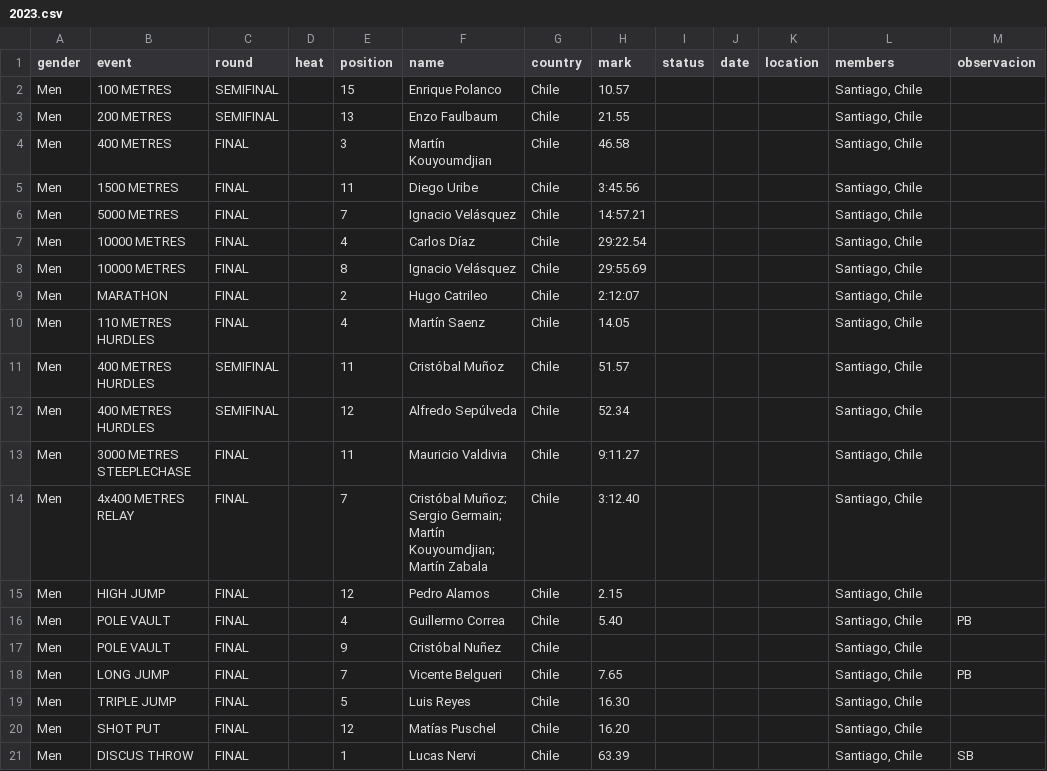
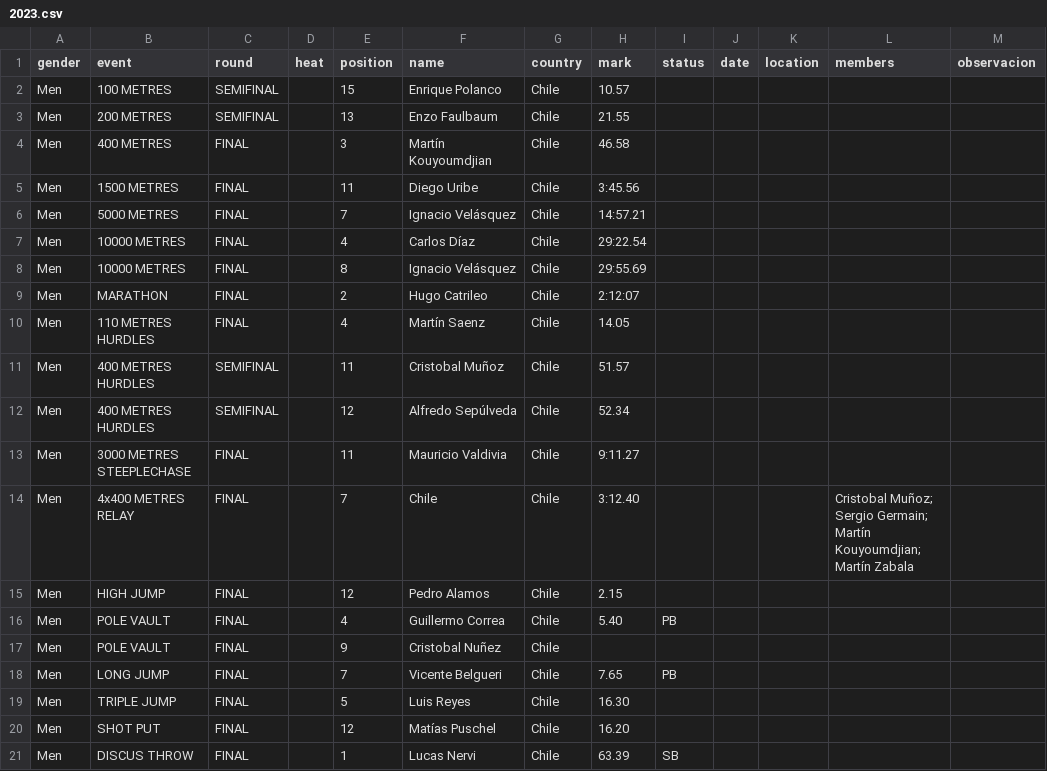
Before and after one commit to cristinadiaztobar7/Webstory-de-Cristina-D-az-M-nica-Montero-y-Vicente-V-squez-, a CSV file: Entrega_03/Montero_Monica_vis_01/BASE DATOS HOMBRES LIMPIA POR AÑO/2023.csv, drawn as a sheet.

Commit message:
Update 2023.csv

```diff
--- a/Entrega_03/Montero_Monica_vis_01/BASE DATOS HOMBRES LIMPIA POR AÑO/2023.csv
+++ b/Entrega_03/Montero_Monica_vis_01/BASE DATOS HOMBRES LIMPIA POR AÑO/2023.csv
@@ -1,21 +1,21 @@
 gender,event,round,heat,position,name,country,mark,status,date,location,members,observacion
-Men,100 METRES,SEMIFINAL,,15,Enrique Polanco,Chile,10.57,,,,"Santiago, Chile",,
-Men,200 METRES,SEMIFINAL,,13,Enzo Faulbaum,Chile,21.55,,,,"Santiago, Chile",,
-Men,400 METRES,FINAL,,3,Martín Kouyoumdjian,Chile,46.58,,,,"Santiago, Chile",,
-Men,1500 METRES,FINAL,,11,Diego Uribe,Chile,3:45.56,,,,"Santiago, Chile",,
-Men,5000 METRES,FINAL,,7,Ignacio Velásquez,Chile,14:57.21,,,,"Santiago, Chile",,
-Men,10000 METRES,FINAL,,4,Carlos Díaz,Chile,29:22.54,,,,"Santiago, Chile",,
-Men,10000 METRES,FINAL,,8,Ignacio Velásquez,Chile,29:55.69,,,,"Santiago, Chile",,
-Men,MARATHON,FINAL,,2,Hugo Catrileo,Chile,2:12:07,,,,"Santiago, Chile",,
-Men,110 METRES HURDLES,FINAL,,4,Martín Saenz,Chile,14.05,,,,"Santiago, Chile",,
-Men,400 METRES HURDLES,SEMIFINAL,,11,Cristóbal Muñoz,Chile,51.57,,,,"Santiago, Chile",,
-Men,400 METRES HURDLES,SEMIFINAL,,12,Alfredo Sepúlveda,Chile,52.34,,,,"Santiago, Chile",,
-Men,3000 METRES STEEPLECHASE,FINAL,,11,Mauricio Valdivia,Chile,9:11.27,,,,"Santiago, Chile",,
-Men,4x400 METRES RELAY,FINAL,,7,"Cristóbal Muñoz; Sergio Germain; Martín Kouyoumdjian; Martín Zabala",Chile,3:12.40,,,,"Santiago, Chile",,
-Men,HIGH JUMP,FINAL,,12,Pedro Alamos,Chile,2.15,,,,"Santiago, Chile",,
-Men,POLE VAULT,FINAL,,4,Guillermo Correa,Chile,5.40,,,,"Santiago, Chile",PB,
-Men,POLE VAULT,FINAL,,9,Cristóbal Nuñez,Chile,,,,,"Santiago, Chile",,
-Men,LONG JUMP,FINAL,,7,Vicente Belgueri,Chile,7.65,,,,"Santiago, Chile",PB,
-Men,TRIPLE JUMP,FINAL,,5,Luis Reyes,Chile,16.30,,,,"Santiago, Chile",,
-Men,SHOT PUT,FINAL,,12,Matías Puschel,Chile,16.20,,,,"Santiago, Chile",,
-Men,DISCUS THROW,FINAL,,1,Lucas Nervi,Chile,63.39,,,,"Santiago, Chile",SB,
+Men,100 METRES,SEMIFINAL,,15,Enrique Polanco,Chile,10.57,,,,,""
+Men,200 METRES,SEMIFINAL,,13,Enzo Faulbaum,Chile,21.55,,,,,""
+Men,400 METRES,FINAL,,3,Martín Kouyoumdjian,Chile,46.58,,,,,""
+Men,1500 METRES,FINAL,,11,Diego Uribe,Chile,3:45.56,,,,,""
+Men,5000 METRES,FINAL,,7,Ignacio Velásquez,Chile,14:57.21,,,,,""
+Men,10000 METRES,FINAL,,4,Carlos Díaz,Chile,29:22.54,,,,,""
+Men,10000 METRES,FINAL,,8,Ignacio Velásquez,Chile,29:55.69,,,,,""
+Men,MARATHON,FINAL,,2,Hugo Catrileo,Chile,2:12:07,,,,,""
+Men,110 METRES HURDLES,FINAL,,4,Martín Saenz,Chile,14.05,,,,,""
+Men,400 METRES HURDLES,SEMIFINAL,,11,Cristobal Muñoz,Chile,51.57,,,,,""
+Men,400 METRES HURDLES,SEMIFINAL,,12,Alfredo Sepúlveda,Chile,52.34,,,,,""
+Men,3000 METRES STEEPLECHASE,FINAL,,11,Mauricio Valdivia,Chile,9:11.27,,,,,""
+Men,4x400 METRES RELAY,FINAL,,7,Chile,Chile,3:12.40,,,"","Cristobal Muñoz; Sergio Germain; Martín Kouyoumdjian; Martín Zabala"
+Men,HIGH JUMP,FINAL,,12,Pedro Alamos,Chile,2.15,,,,,""
+Men,POLE VAULT,FINAL,,4,Guillermo Correa,Chile,5.40,PB,,,,""
+Men,POLE VAULT,FINAL,,9,Cristobal Nuñez,Chile,,,,,,""
+Men,LONG JUMP,FINAL,,7,Vicente Belgueri,Chile,7.65,PB,,,,""
+Men,TRIPLE JUMP,FINAL,,5,Luis Reyes,Chile,16.30,,,,,""
+Men,SHOT PUT,FINAL,,12,Matías Puschel,Chile,16.20,,,,,""
+Men,DISCUS THROW,FINAL,,1,Lucas Nervi,Chile,63.39,SB,,,,""
```
